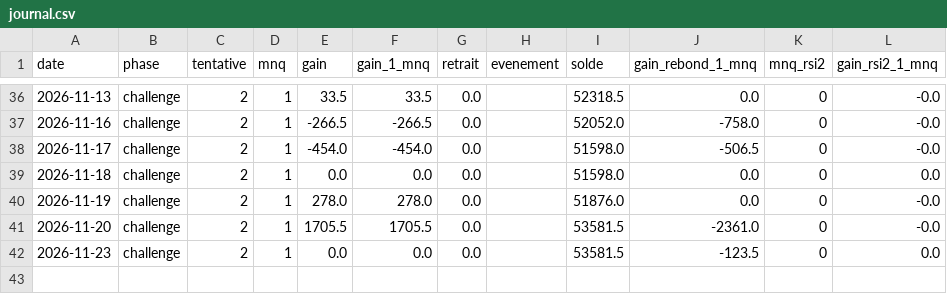
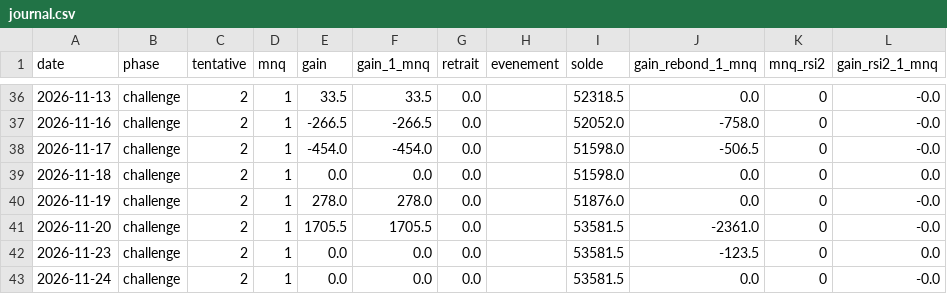
Before and after one commit to mananabdoulfatah72-lgtm/scalping-telegram-bot, a CSV file: zone/robot/journal.csv, drawn as a sheet; only a part is shown, gaps mark what is left out; the diff names each change by its address in the sheet, - before the commit and + after, or states it on an @@ line.

```diff
--- a/zone/robot/journal.csv
+++ b/zone/robot/journal.csv
+row 43: 2026-11-24 | challenge | 2 | 1 | 0.0 | 0.0 | 0.0 |  | 53581.5 | 0.0 | 0 | -0.0
```
Also changed, not shown: 4 other files.
